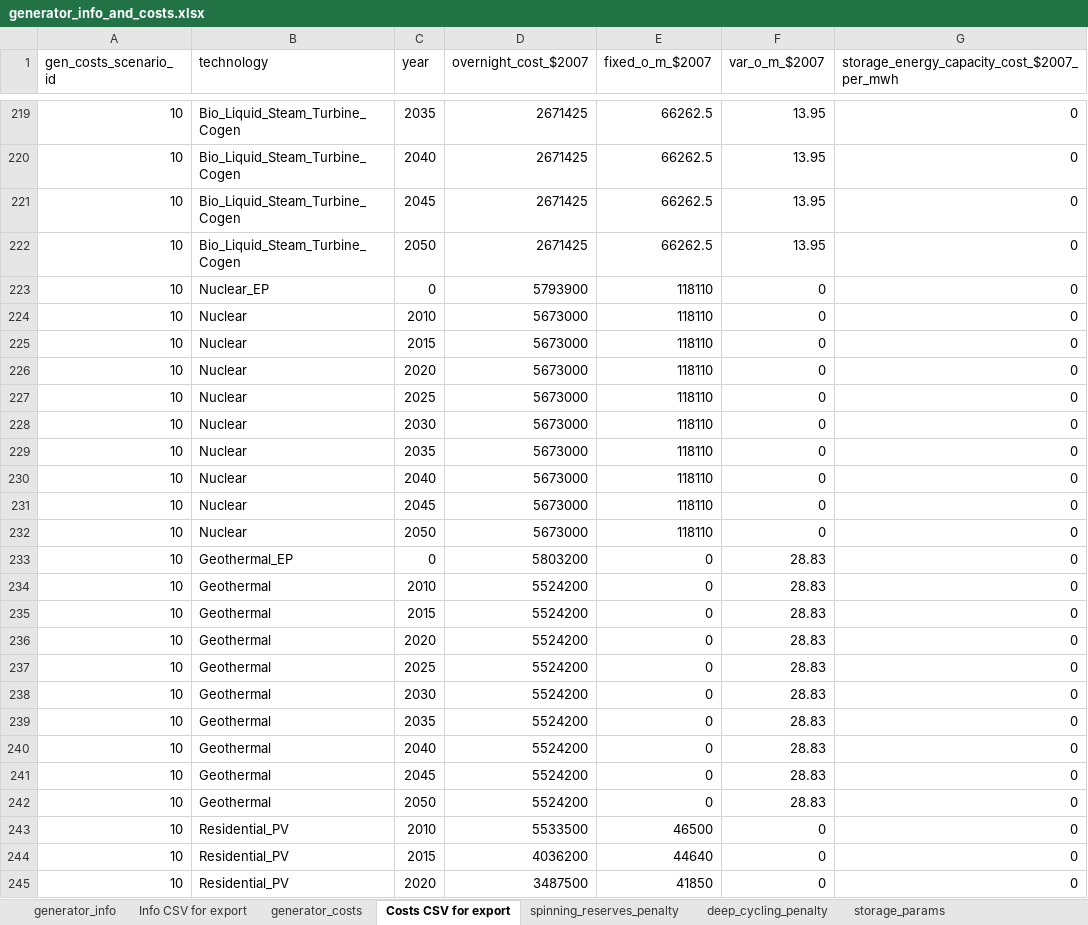
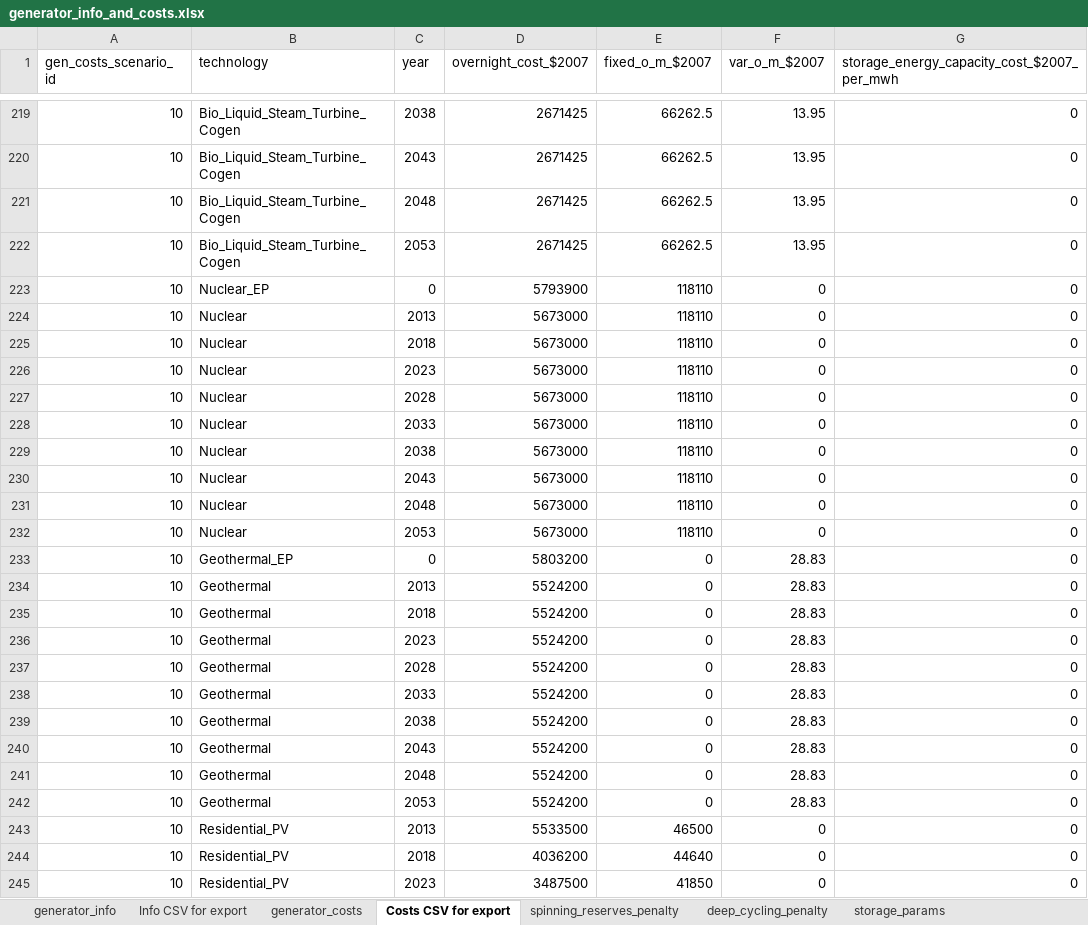
Before and after one commit to josiahjohnston/SWITCH-AMPL-RAEL, an Excel workbook: DatabasePrep/GeneratorInfo/generator_info_and_costs.xlsx, sheet Costs CSV for export, drawn as a sheet; only a part is shown, gaps mark what is left out; values as stored, in another font and other column widths than the file's, no borders; the diff covers the shown part only; the diff names each change by its address in the sheet, - before the commit and + after, or states it on an @@ line.

```diff
--- a/DatabasePrep/GeneratorInfo/generator_info_and_costs.xlsx (sheet Costs CSV for export)
+++ b/DatabasePrep/GeneratorInfo/generator_info_and_costs.xlsx (sheet Costs CSV for export)
-C219 (year): 2035
+C219 (year): 2038
-C220 (year): 2040
+C220 (year): 2043
-C221 (year): 2045
+C221 (year): 2048
-C222 (year): 2050
+C222 (year): 2053
-C224 (year): 2010
+C224 (year): 2013
-C225 (year): 2015
+C225 (year): 2018
-C226 (year): 2020
+C226 (year): 2023
-C227 (year): 2025
+C227 (year): 2028
-C228 (year): 2030
+C228 (year): 2033
-C229 (year): 2035
+C229 (year): 2038
-C230 (year): 2040
+C230 (year): 2043
-C231 (year): 2045
+C231 (year): 2048
-C232 (year): 2050
+C232 (year): 2053
-C234 (year): 2010
+C234 (year): 2013
-C235 (year): 2015
+C235 (year): 2018
-C236 (year): 2020
+C236 (year): 2023
-C237 (year): 2025
+C237 (year): 2028
-C238 (year): 2030
+C238 (year): 2033
-C239 (year): 2035
+C239 (year): 2038
-C240 (year): 2040
+C240 (year): 2043
-C241 (year): 2045
+C241 (year): 2048
-C242 (year): 2050
+C242 (year): 2053
-C243 (year): 2010
+C243 (year): 2013
-C244 (year): 2015
+C244 (year): 2018
-C245 (year): 2020
+C245 (year): 2023
```
Also changed, not shown: 200 edited cells elsewhere in this sheet, sheet generator_costs, sheet generator_info, sheet Info CSV for export, formulas that keep their value, charts or pictures, 7 other files.
